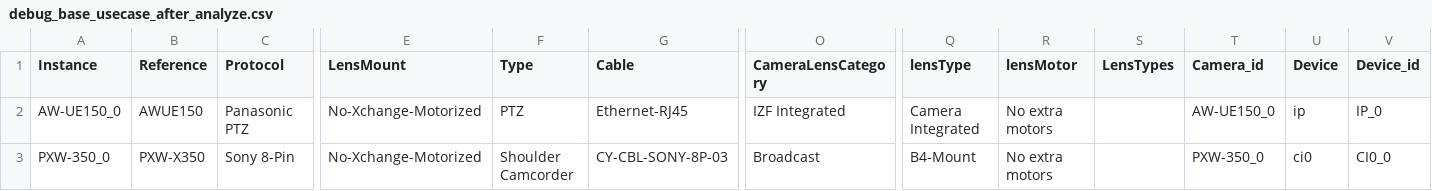
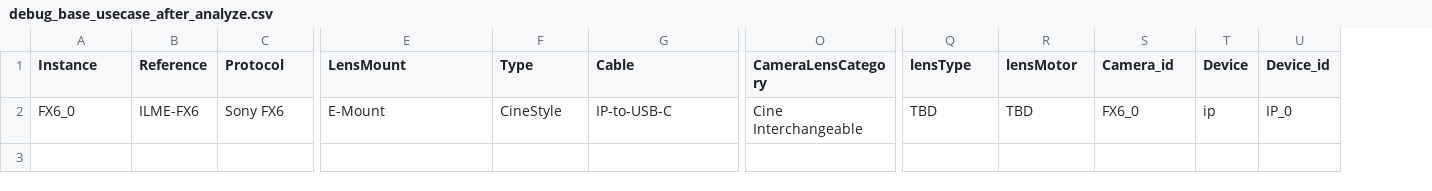
Before and after one commit to Rascarquapac/UIevaluation, a CSV file: debug/debug_base_usecase_after_analyze.csv, drawn as a sheet; only a part is shown, gaps mark what is left out; removed rows and columns are numbered as before the commit, all else as after; rows hold the shown columns only; the diff covers the shown part only; the diff names each change by its address in the sheet, - before the commit and + after, or states it on an @@ line.

```diff
--- a/debug/debug_base_usecase_after_analyze.csv
+++ b/debug/debug_base_usecase_after_analyze.csv
-column S (LensTypes), empty
-row 2: AW-UE150_0 | AWUE150 | Panasonic PTZ | No-Xchange-Motorized | PTZ | Ethernet-RJ45 | IZF Integrated | Camera Integrated | No extra motors |  | AW-UE150_0 | ip | IP_0
-A2 (Instance): PXW-350_0
+A2 (Instance): FX6_0
-B2 (Reference): PXW-X350
+B2 (Reference): ILME-FX6
-C2 (Protocol): Sony 8-Pin
+C2 (Protocol): Sony FX6
-E2 (LensMount): No-Xchange-Motorized
+E2 (LensMount): E-Mount
-F2 (Type): Shoulder Camcorder
+F2 (Type): CineStyle
-G2 (Cable): CY-CBL-SONY-8P-03
+G2 (Cable): IP-to-USB-C
-O2 (CameraLensCategory): Broadcast
+O2 (CameraLensCategory): Cine Interchangeable
-Q2 (lensType): B4-Mount
+Q2 (lensType): TBD
-R2 (lensMotor): No extra motors
+R2 (lensMotor): TBD
-S2 (Camera_id): PXW-350_0
+S2 (Camera_id): FX6_0
-T2 (Device): ci0
+T2 (Device): ip
-U2 (Device_id): CI0_0
+U2 (Device_id): IP_0
```
Also changed, not shown: 2 edited cells elsewhere in this file, debug/debug_pool_df.csv, debug/debug_pool_df_final.csv, 13 other files.
